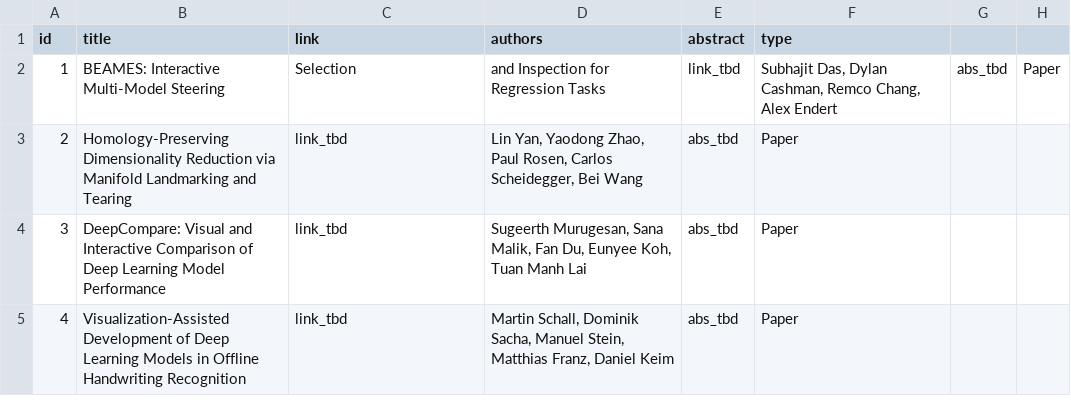
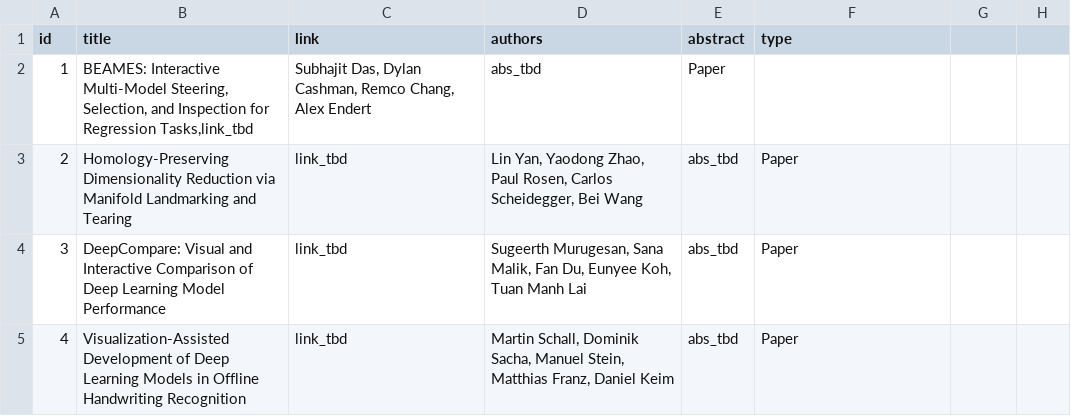
Before and after one commit to visualdatascience/2018, a CSV file: _data/papers.csv, drawn as a sheet; only a part is shown.

Commit message:
fixed paper title

```diff
--- a/_data/papers.csv
+++ b/_data/papers.csv
@@ -1,3 +1,3 @@
 id,title,link,authors,abstract,type
-1,BEAMES: Interactive Multi-Model Steering, Selection, and Inspection for Regression Tasks,link_tbd,"Subhajit Das, Dylan Cashman, Remco Chang, Alex Endert",abs_tbd,Paper
+1,"BEAMES: Interactive Multi-Model Steering, Selection, and Inspection for Regression Tasks,link_tbd","Subhajit Das, Dylan Cashman, Remco Chang, Alex Endert",abs_tbd,Paper
 2,Homology-Preserving Dimensionality Reduction via Manifold Landmarking and Tearing,link_tbd,"Lin Yan, Yaodong Zhao, Paul Rosen, Carlos Scheidegger, Bei Wang",abs_tbd,Paper
```
Also changed, not shown: 1 other file.
